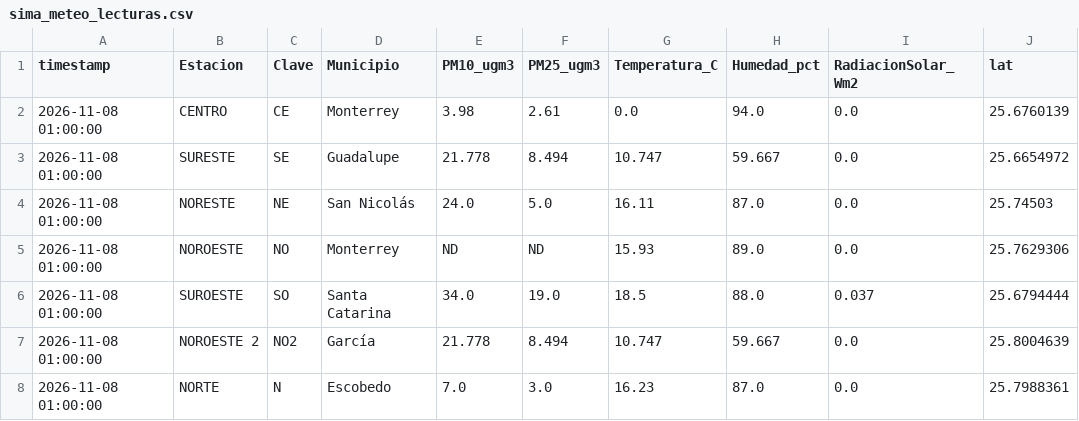
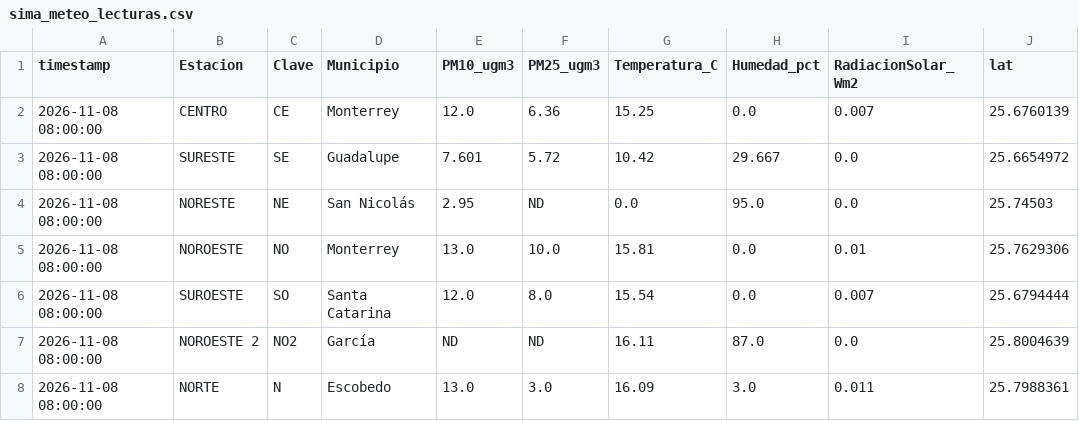
Before and after one commit to vasquez-roberto/capa_meteorologica, a CSV file: SIMA/sima_meteo_lecturas.csv, drawn as a sheet; only a part is shown; the diff covers the shown part only; the diff names each change by its address in the sheet, - before the commit and + after, or states it on an @@ line.

```diff
--- a/SIMA/sima_meteo_lecturas.csv
+++ b/SIMA/sima_meteo_lecturas.csv
-A2:A8 (timestamp): 2026-11-08 01:00:00
+A2:A8 (timestamp): 2026-11-08 08:00:00
-E2 (PM10_ugm3): 3.98
+E2 (PM10_ugm3): 12.0
-F2 (PM25_ugm3): 2.61
+F2 (PM25_ugm3): 6.36
-G2 (Temperatura_C): 0.0
+G2 (Temperatura_C): 15.25
-H2 (Humedad_pct): 94.0
+H2 (Humedad_pct): 0.0
-I2 (RadiacionSolar_Wm2): 0.0
+I2 (RadiacionSolar_Wm2): 0.007
-E3 (PM10_ugm3): 21.778
+E3 (PM10_ugm3): 7.601
-F3 (PM25_ugm3): 8.494
+F3 (PM25_ugm3): 5.72
-G3 (Temperatura_C): 10.747
+G3 (Temperatura_C): 10.42
-H3 (Humedad_pct): 59.667
+H3 (Humedad_pct): 29.667
-E4 (PM10_ugm3): 24.0
+E4 (PM10_ugm3): 2.95
-F4 (PM25_ugm3): 5.0
+F4 (PM25_ugm3): ND
-G4 (Temperatura_C): 16.11
+G4 (Temperatura_C): 0.0
-H4 (Humedad_pct): 87.0
+H4 (Humedad_pct): 95.0
-E5 (PM10_ugm3): ND
+E5 (PM10_ugm3): 13.0
-F5 (PM25_ugm3): ND
+F5 (PM25_ugm3): 10.0
-G5 (Temperatura_C): 15.93
+G5 (Temperatura_C): 15.81
-H5 (Humedad_pct): 89.0
+H5 (Humedad_pct): 0.0
-I5 (RadiacionSolar_Wm2): 0.0
+I5 (RadiacionSolar_Wm2): 0.01
-E6 (PM10_ugm3): 34.0
+E6 (PM10_ugm3): 12.0
-F6 (PM25_ugm3): 19.0
+F6 (PM25_ugm3): 8.0
-G6 (Temperatura_C): 18.5
+G6 (Temperatura_C): 15.54
-H6 (Humedad_pct): 88.0
+H6 (Humedad_pct): 0.0
-I6 (RadiacionSolar_Wm2): 0.037
+I6 (RadiacionSolar_Wm2): 0.007
-E7 (PM10_ugm3): 21.778
+E7 (PM10_ugm3): ND
-F7 (PM25_ugm3): 8.494
+F7 (PM25_ugm3): ND
-G7 (Temperatura_C): 10.747
+G7 (Temperatura_C): 16.11
-H7 (Humedad_pct): 59.667
+H7 (Humedad_pct): 87.0
-E8 (PM10_ugm3): 7.0
+E8 (PM10_ugm3): 13.0
-G8 (Temperatura_C): 16.23
+G8 (Temperatura_C): 16.09
-H8 (Humedad_pct): 87.0
+H8 (Humedad_pct): 3.0
-I8 (RadiacionSolar_Wm2): 0.0
+I8 (RadiacionSolar_Wm2): 0.011
```
Also changed, not shown: 45 edited cells elsewhere in this file, Purple Air/purpleair_meteo_lecturas.csv, SIMA/sima_interpolacion_diagnostico.csv, 18 other files.
